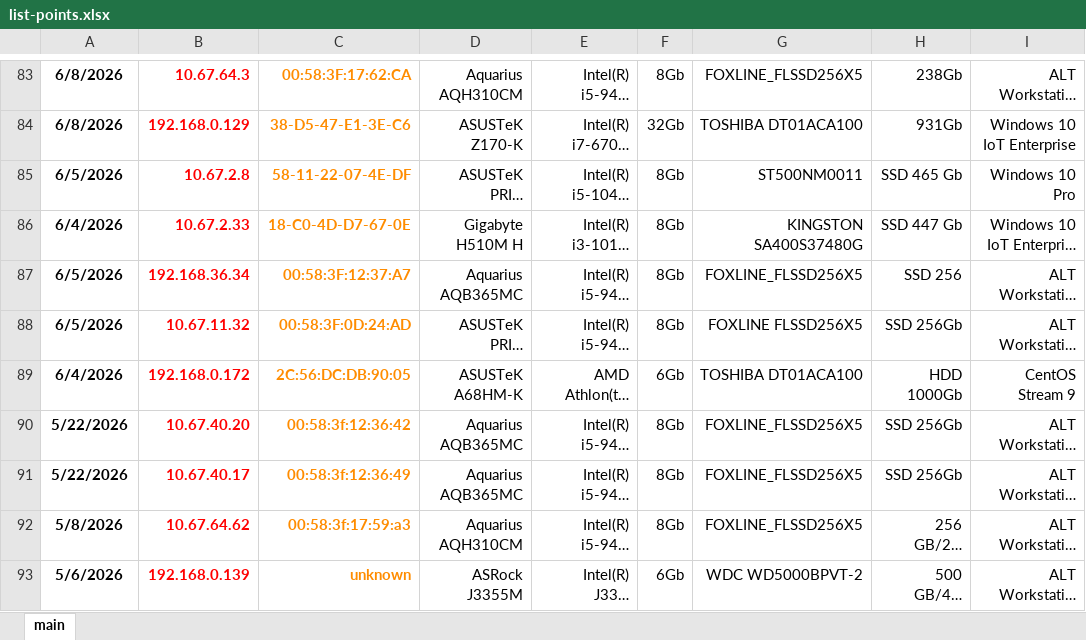
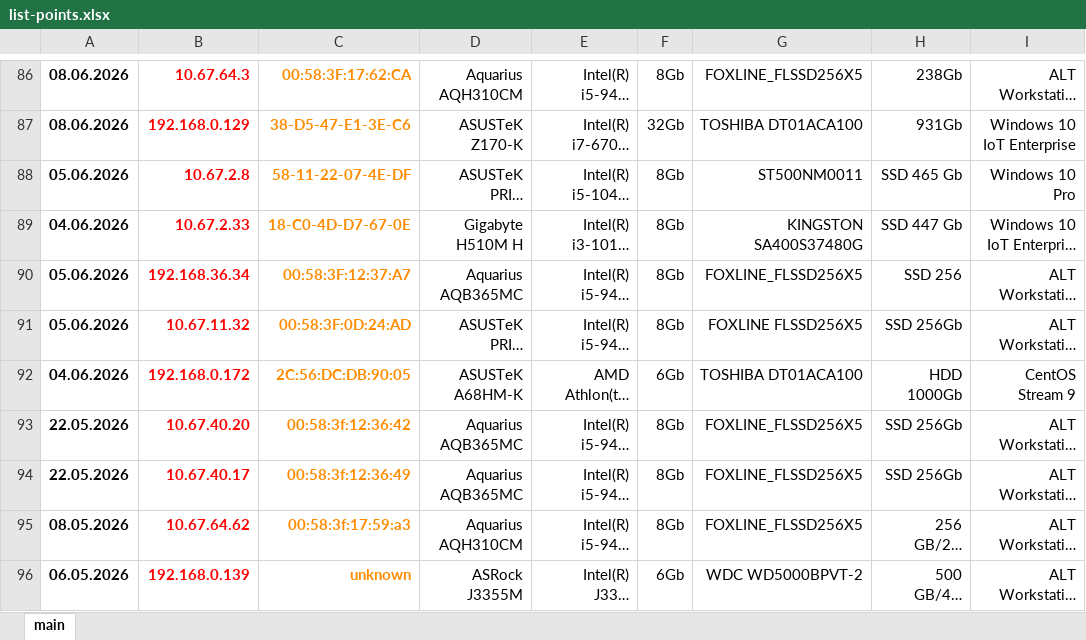
Before and after one commit to mexanik-it/inventory, an Excel workbook: base/list-points.xlsx, sheet main, drawn as a sheet; only a part is shown, gaps mark what is left out; long unchanged cells end in …; values as stored, in another font and other column widths than the file's, no borders; addresses are those after the commit; the diff covers the shown part only; the diff names each change by its address in the sheet, - before the commit and + after, or states it on an @@ line.

```diff
--- a/base/list-points.xlsx (sheet main)
+++ b/base/list-points.xlsx (sheet main)
-A86:A87: 6/8/2026
+A86:A87: 08.06.2026
-A88: 6/5/2026
+A88: 05.06.2026
-A89: 6/4/2026
+A89: 04.06.2026
-A90:A91: 6/5/2026
+A90:A91: 05.06.2026
-A92: 6/4/2026
+A92: 04.06.2026
-A93:A94: 5/22/2026
+A93:A94: 22.05.2026
-A95: 5/8/2026
+A95: 08.05.2026
-A96: 5/6/2026
+A96: 06.05.2026
```
Also changed, not shown: 3 added rows, 38 edited cells and cell formats elsewhere in this sheet, 20 other files.
